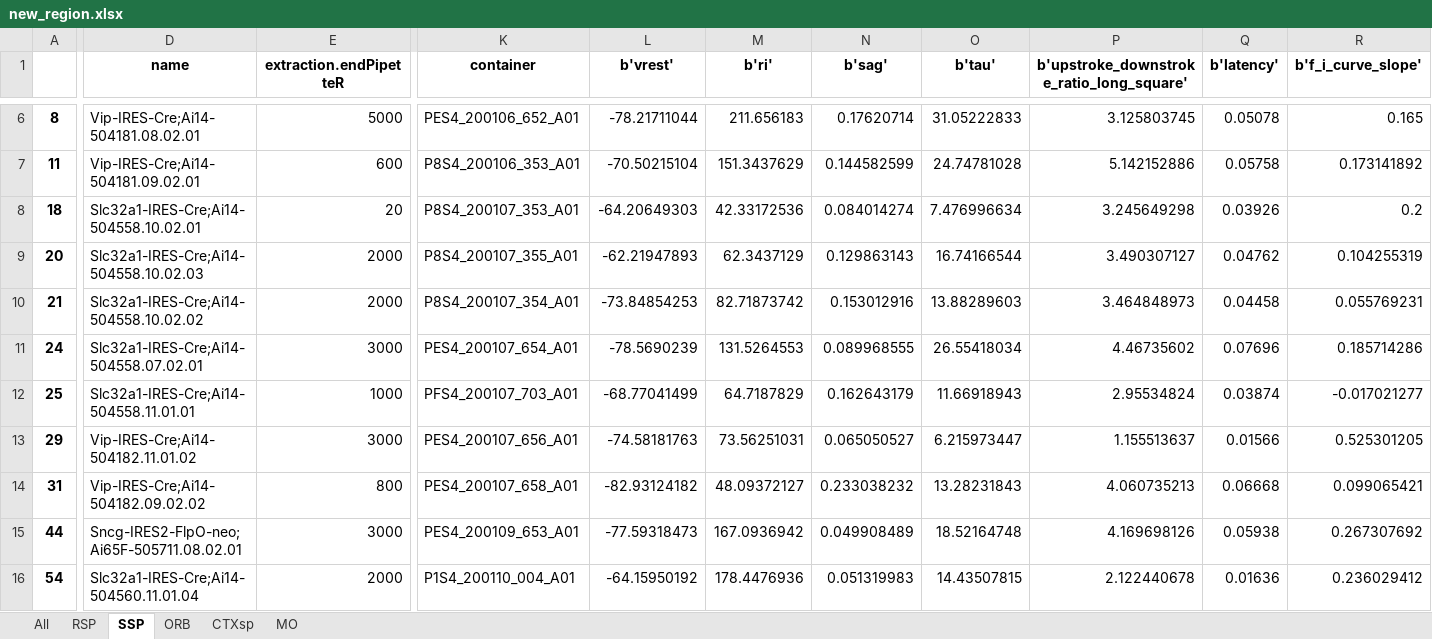
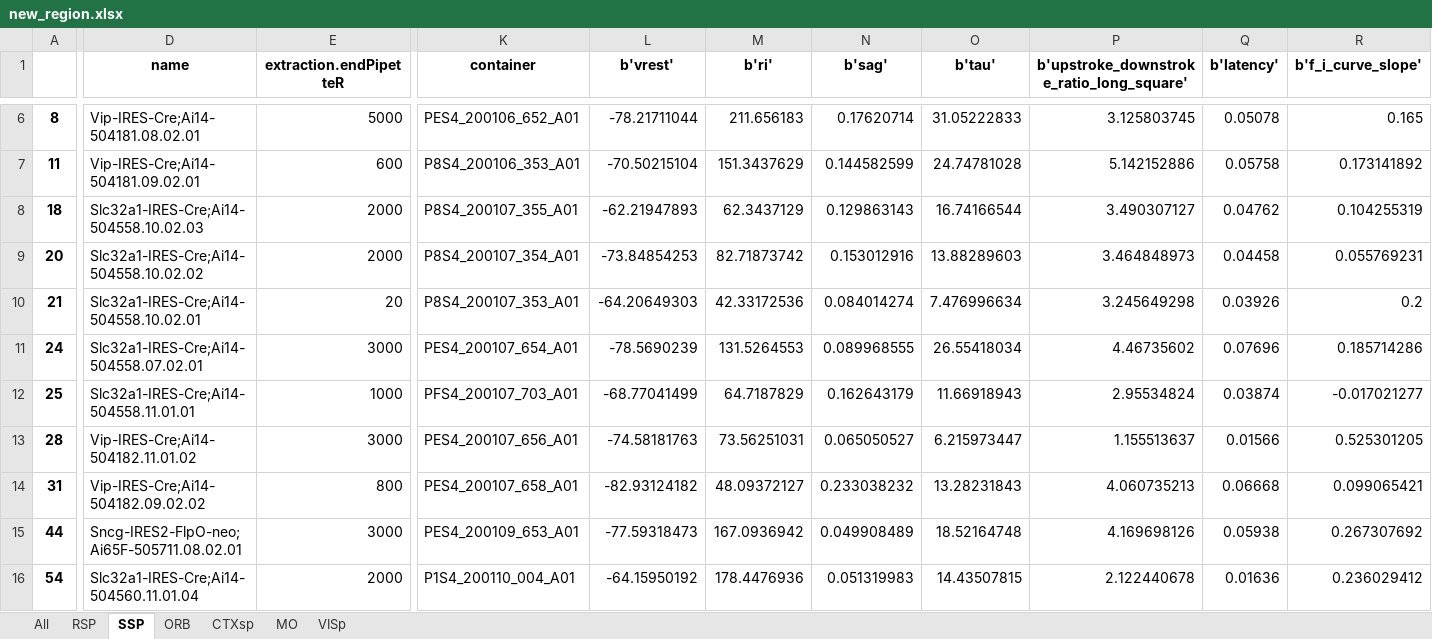
Before and after one commit to ramr24/Personal, an Excel workbook: excel/new_region.xlsx, sheet SSP, drawn as a sheet; only a part is shown, gaps mark what is left out; values as stored, in another font and other column widths than the file's, no borders; the diff covers the shown part only; the diff names each change by its address in the sheet, - before the commit and + after, or states it on an @@ line.

```diff
--- a/excel/new_region.xlsx (sheet SSP)
+++ b/excel/new_region.xlsx (sheet SSP)
+sheet tab: VISp
-D8 (name): Slc32a1-IRES-Cre;Ai14-504558.10.02.01
+D8 (name): Slc32a1-IRES-Cre;Ai14-504558.10.02.03
-E8 (extraction.endPipetteR): 20
+E8 (extraction.endPipetteR): 2000
-K8 (container): P8S4_200107_353_A01
+K8 (container): P8S4_200107_355_A01
-L8 (b'vrest'): -64.20649303
+L8 (b'vrest'): -62.21947893
-M8 (b'ri'): 42.33172536
+M8 (b'ri'): 62.3437129
-N8 (b'sag'): 0.084014274
+N8 (b'sag'): 0.129863143
-O8 (b'tau'): 7.476996634
+O8 (b'tau'): 16.74166544
-P8: 3.245649298
+P8: 3.490307127
-Q8 (b'latency'): 0.03926
+Q8 (b'latency'): 0.04762
-R8 (b'f_i_curve_slope'): 0.2
+R8 (b'f_i_curve_slope'): 0.104255319
-D9 (name): Slc32a1-IRES-Cre;Ai14-504558.10.02.03
+D9 (name): Slc32a1-IRES-Cre;Ai14-504558.10.02.02
-K9 (container): P8S4_200107_355_A01
+K9 (container): P8S4_200107_354_A01
-L9 (b'vrest'): -62.21947893
+L9 (b'vrest'): -73.84854253
-M9 (b'ri'): 62.3437129
+M9 (b'ri'): 82.71873742
-N9 (b'sag'): 0.129863143
+N9 (b'sag'): 0.153012916
-O9 (b'tau'): 16.74166544
+O9 (b'tau'): 13.88289603
-P9: 3.490307127
+P9: 3.464848973
-Q9 (b'latency'): 0.04762
+Q9 (b'latency'): 0.04458
-R9 (b'f_i_curve_slope'): 0.104255319
+R9 (b'f_i_curve_slope'): 0.055769231
-D10 (name): Slc32a1-IRES-Cre;Ai14-504558.10.02.02
+D10 (name): Slc32a1-IRES-Cre;Ai14-504558.10.02.01
-E10 (extraction.endPipetteR): 2000
+E10 (extraction.endPipetteR): 20
-K10 (container): P8S4_200107_354_A01
+K10 (container): P8S4_200107_353_A01
-L10 (b'vrest'): -73.84854253
+L10 (b'vrest'): -64.20649303
-M10 (b'ri'): 82.71873742
+M10 (b'ri'): 42.33172536
-N10 (b'sag'): 0.153012916
+N10 (b'sag'): 0.084014274
-O10 (b'tau'): 13.88289603
+O10 (b'tau'): 7.476996634
-P10: 3.464848973
+P10: 3.245649298
-Q10 (b'latency'): 0.04458
+Q10 (b'latency'): 0.03926
-R10 (b'f_i_curve_slope'): 0.055769231
+R10 (b'f_i_curve_slope'): 0.2
-A13: 29
+A13: 28
```
Also changed, not shown: 1 added row, 1 removed row and 56 edited cells elsewhere in this sheet, sheet RSP, sheet MO, sheet All, sheet ORB, sheet CTXsp, excel/personal_tracker.xlsx, 17 other files.
